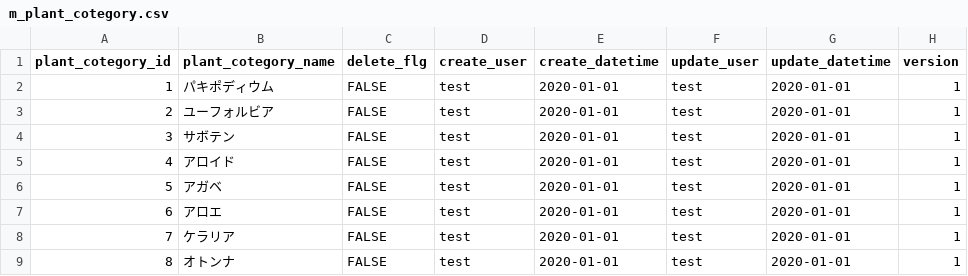
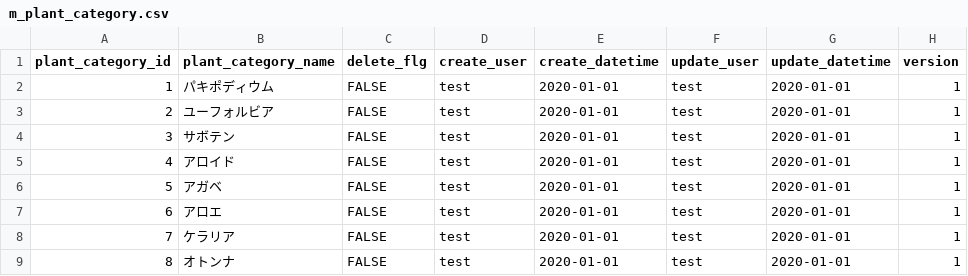
Before and after one commit to Iekishu0902/green-thumb-db, a CSV file: docker-entrypoint-initdb.d/csv/m_plant_category.csv (was docker-entrypoint-initdb.d/csv/m_plant_cotegory.csv), drawn as a sheet.

```diff
--- a/docker-entrypoint-initdb.d/csv/m_plant_cotegory.csv
+++ b/docker-entrypoint-initdb.d/csv/m_plant_category.csv
@@ -1,2 +1,2 @@
-plant_cotegory_id,plant_cotegory_name,delete_flg,create_user,create_datetime,update_user,update_datetime,version
+plant_category_id,plant_category_name,delete_flg,create_user,create_datetime,update_user,update_datetime,version
 1,パキポディウム,FALSE,test,2020-01-01,test,2020-01-01,1
```
Also changed, not shown: 3 other files.
